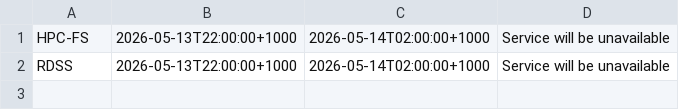
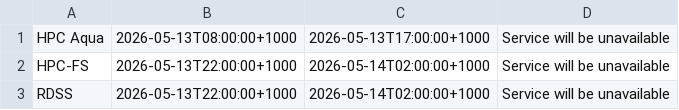
Before and after one commit to eresearchqut/status, a CSV file: planned_maintenance.csv, drawn as a sheet; the diff names each change by its address in the sheet, - before the commit and + after, or states it on an @@ line.

Commit message:
Published HPC Aqua maintenance on 13th May 2026 to planned_maintenance.csv

```diff
--- a/planned_maintenance.csv
+++ b/planned_maintenance.csv
+row 1: HPC Aqua | 2026-05-13T08:00:00+1000 | 2026-05-13T17:00:00+1000 | Service will be unavailable
```
